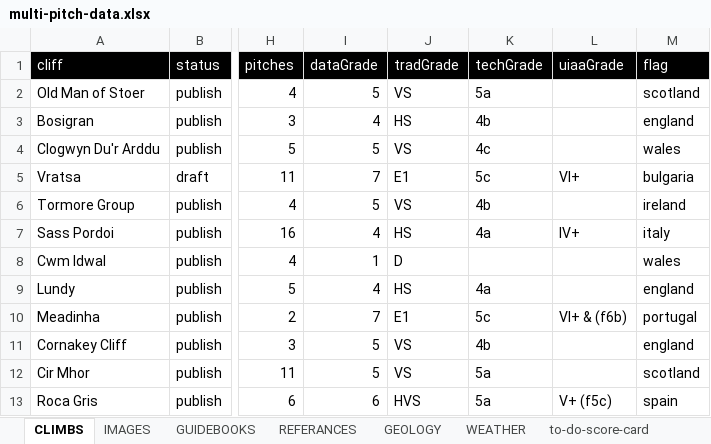
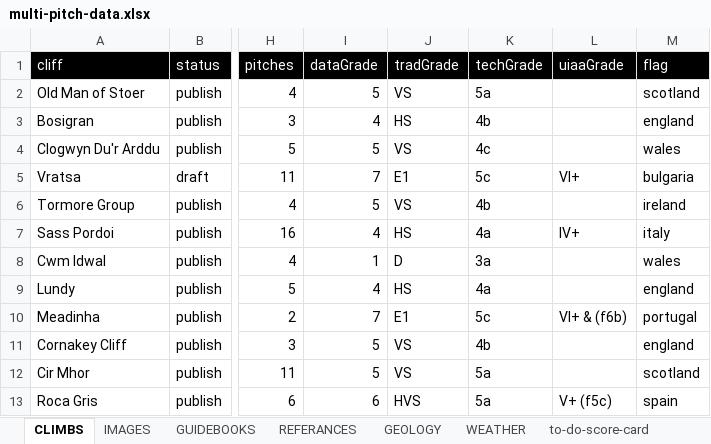
Before and after one commit to dankni/multi-pitch, an Excel workbook: working-files/multi-pitch-data.xlsx, sheet CLIMBS, drawn as a sheet; only a part is shown, gaps mark what is left out; values as stored, in another font and other column widths than the file's, no borders; the diff names each change by its address in the sheet, - before the commit and + after, or states it on an @@ line.

```diff
--- a/working-files/multi-pitch-data.xlsx (sheet CLIMBS)
+++ b/working-files/multi-pitch-data.xlsx (sheet CLIMBS)
-K8 (techGrade): (empty)
+K8 (techGrade): 3a
```
Also changed, not shown: sheet to-do-score-card, 2 other files.
